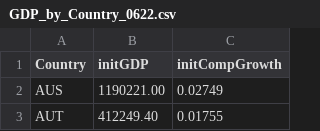
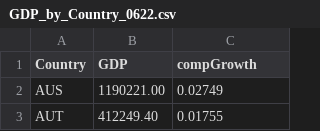
Before and after one commit to Whatever-r/Hanzhe_IP_Github, a CSV file: data/GDP_by_Country_0622.csv, drawn as a sheet; only a part is shown.

```diff
--- a/data/GDP_by_Country_0622.csv
+++ b/data/GDP_by_Country_0622.csv
@@ -1,2 +1,2 @@
-Country,  initGDP ,  initCompGrowth
+Country,  GDP ,  compGrowth
 AUS,1190221.00,0.02749
```
Also changed, not shown: 10 other files.
